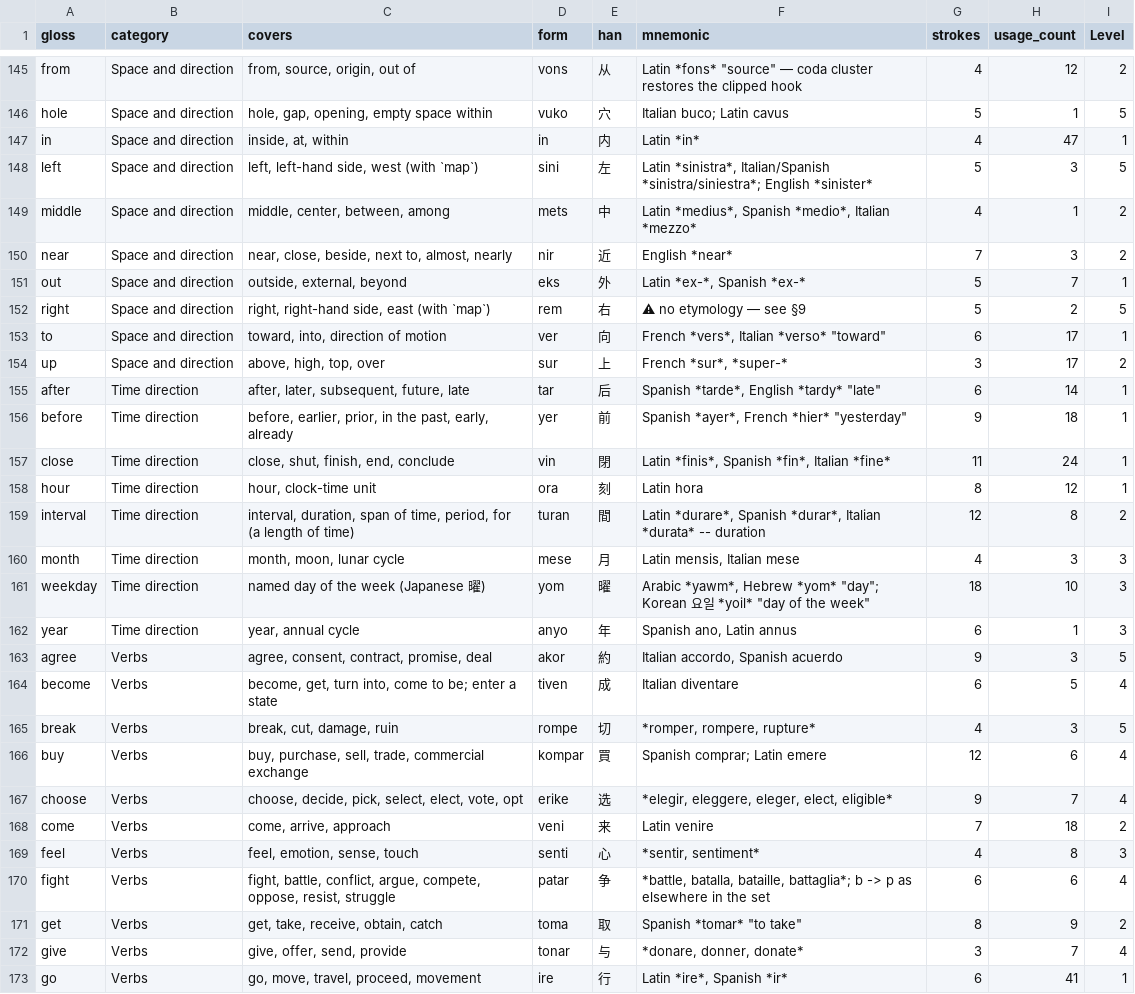
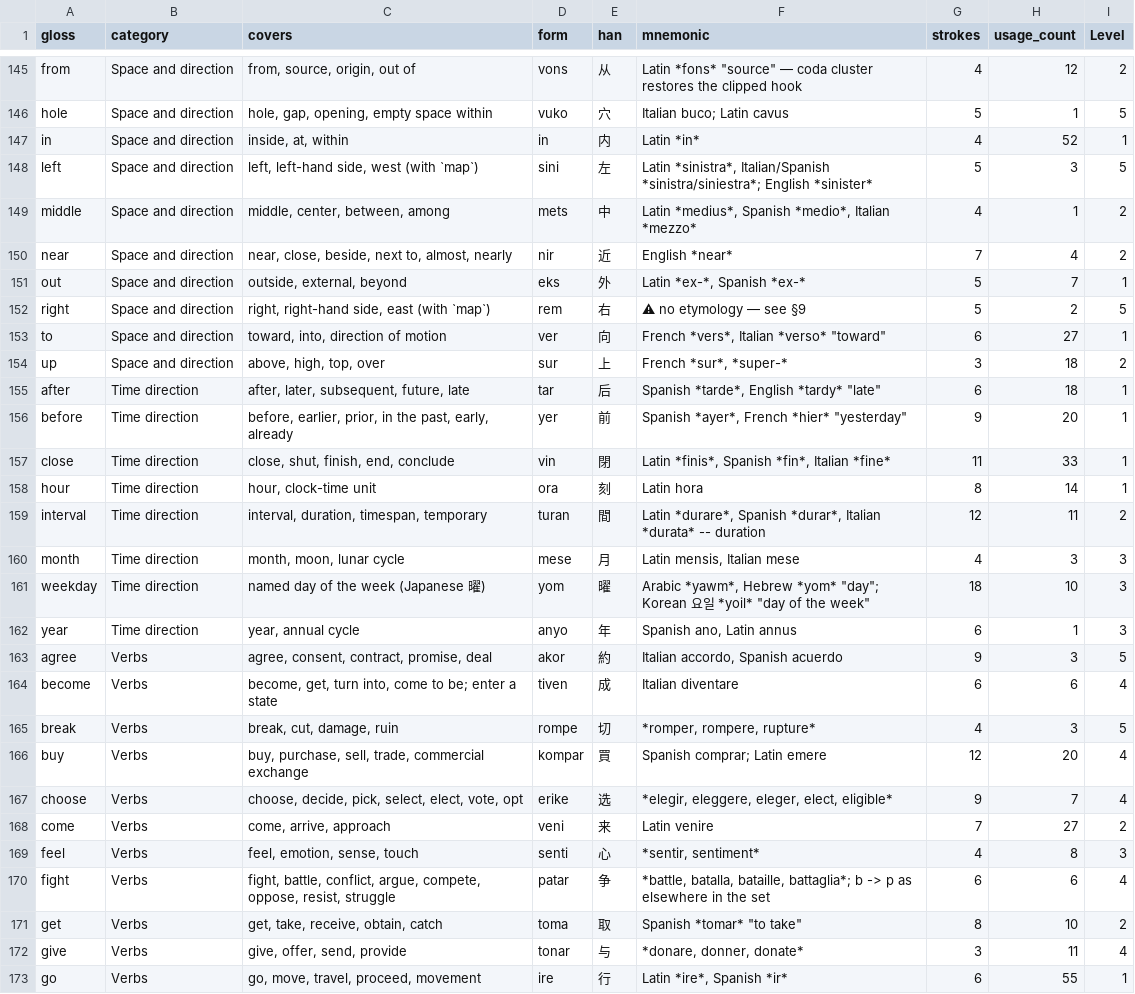
Before and after one commit to JoeStrout/pikotika, a TSV file: roots.tsv, drawn as a sheet; only a part is shown, gaps mark what is left out; the diff covers the shown part only.

```diff
--- a/roots.tsv
+++ b/roots.tsv
@@ -147 +147 @@ hole	Space and direction	"hole, gap, opening, empty space within"	vuko	穴	Itali
-in	Space and direction	"inside, at, within"	in	内	Latin *in*	4	47	1
+in	Space and direction	inside, at, within	in	内	Latin *in*	4	52	1
@@ -150 +150 @@ middle	Space and direction	"middle, center, between, among"	mets	中	"Latin *med
-near	Space and direction	"near, close, beside, next to, almost, nearly"	nir	近	English *near*	7	3	2
+near	Space and direction	near, close, beside, next to, almost, nearly	nir	近	English *near*	7	4	2
@@ -153,7 +153,7 @@ right	Space and direction	"right, right-hand side, east (with `map`)"	rem	右
-to	Space and direction	"toward, into, direction of motion"	ver	向	"French *vers*, Italian *verso* ""toward"""	6	17	1
-up	Space and direction	"above, high, top, over"	sur	上	"French *sur*, *super-*"	3	17	2
-after	Time direction	"after, later, subsequent, future, late"	tar	后	"Spanish *tarde*, English *tardy* ""late"""	6	14	1
-before	Time direction	"before, earlier, prior, in the past, early, already"	yer	前	"Spanish *ayer*, French *hier* ""yesterday"""	9	18	1
-close	Time direction	"close, shut, finish, end, conclude"	vin	閉	"Latin *finis*, Spanish *fin*, Italian *fine*"	11	24	1
-hour	Time direction	"hour, clock-time unit"	ora	刻	Latin hora	8	12	1
-interval	Time direction	"interval, duration, span of time, period, for (a length of time)"	turan	間	"Latin *durare*, Spanish *durar*, Italian *durata* -- duration"	12	8	2
+to	Space and direction	toward, into, direction of motion	ver	向	French *vers*, Italian *verso* "toward"	6	27	1
+up	Space and direction	above, high, top, over	sur	上	French *sur*, *super-*	3	18	2
+after	Time direction	after, later, subsequent, future, late	tar	后	Spanish *tarde*, English *tardy* "late"	6	18	1
+before	Time direction	before, earlier, prior, in the past, early, already	yer	前	Spanish *ayer*, French *hier* "yesterday"	9	20	1
+close	Time direction	close, shut, finish, end, conclude	vin	閉	Latin *finis*, Spanish *fin*, Italian *fine*	11	33	1
+hour	Time direction	hour, clock-time unit	ora	刻	Latin hora	8	14	1
+interval	Time direction	interval, duration, timespan, temporary	turan	間	Latin *durare*, Spanish *durar*, Italian *durata* -- duration	12	11	2
@@ -164 +164 @@ agree	Verbs	"agree, consent, contract, promise, deal"	akor	約	"Italian accordo,
-become	Verbs	"become, get, turn into, come to be; enter a state"	tiven	成	Italian diventare	6	5	4
+become	Verbs	become, get, turn into, come to be; enter a state	tiven	成	Italian diventare	6	6	4
@@ -166 +166 @@ break	Verbs	"break, cut, damage, ruin"	rompe	切	"*romper, rompere, rupture*"	4
-buy	Verbs	"buy, purchase, sell, trade, commercial exchange"	kompar	買	Spanish comprar; Latin emere	12	6	4
+buy	Verbs	buy, purchase, sell, trade, commercial exchange	kompar	買	Spanish comprar; Latin emere	12	20	4
@@ -168 +168 @@ choose	Verbs	"choose, decide, pick, select, elect, vote, opt"	erike	选	"*elegir
-come	Verbs	"come, arrive, approach"	veni	来	Latin venire	7	18	2
+come	Verbs	come, arrive, approach	veni	来	Latin venire	7	27	2
@@ -171,3 +171,3 @@ fight	Verbs	"fight, battle, conflict, argue, compete, oppose, resist, struggle"
-get	Verbs	"get, take, receive, obtain, catch"	toma	取	"Spanish *tomar* ""to take"""	8	9	2
-give	Verbs	"give, offer, send, provide"	tonar	与	"*donare, donner, donate*"	3	7	4
-go	Verbs	"go, move, travel, proceed, movement"	ire	行	"Latin *ire*, Spanish *ir*"	6	41	1
+get	Verbs	get, take, receive, obtain, catch	toma	取	Spanish *tomar* "to take"	8	10	2
+give	Verbs	give, offer, send, provide	tonar	与	*donare, donner, donate*	3	11	4
+go	Verbs	go, move, travel, proceed, movement	ire	行	Latin *ire*, Spanish *ir*	6	55	1
```
Also changed, not shown: 72 edited cells elsewhere in this file, compounds.tsv, 5 other files.
